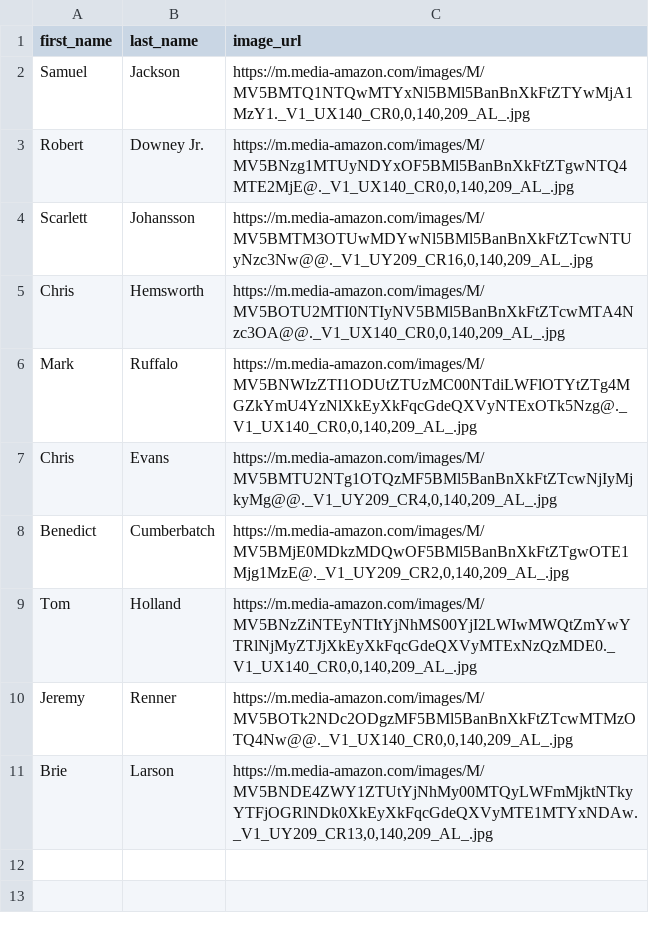
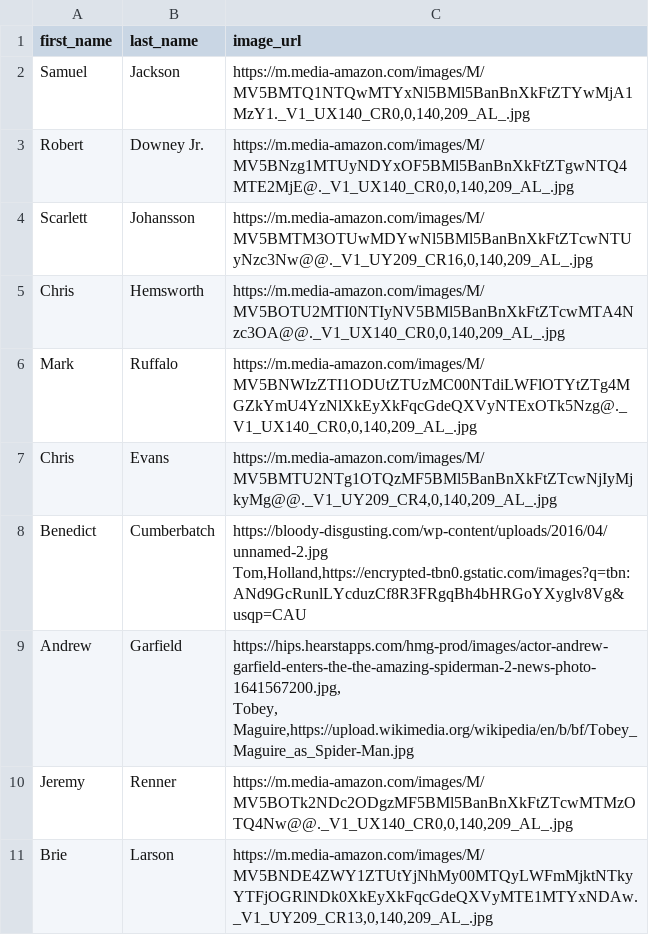
Before and after one commit to paulkogan/george_LLM, a CSV file: server/seeders/actors_seed_30.csv, drawn as a sheet.

```diff
--- a/server/seeders/actors_seed_30.csv
+++ b/server/seeders/actors_seed_30.csv
@@ -7,4 +7,6 @@ Mark,Ruffalo,"https://m.media-amazon.com/images/M/MV5BNWIzZTI1ODUtZTUzMC00NTdiLW
 Chris,Evans,"https://m.media-amazon.com/images/M/MV5BMTU2NTg1OTQzMF5BMl5BanBnXkFtZTcwNjIyMjkyMg@@._V1_UY209_CR4,0,140,209_AL_.jpg"
-Benedict,Cumberbatch,"https://m.media-amazon.com/images/M/MV5BMjE0MDkzMDQwOF5BMl5BanBnXkFtZTgwOTE1Mjg1MzE@._V1_UY209_CR2,0,140,209_AL_.jpg"
-Tom,Holland,"https://m.media-amazon.com/images/M/MV5BNzZiNTEyNTItYjNhMS00YjI2LWIwMWQtZmYwYTRlNjMyZTJjXkEyXkFqcGdeQXVyMTExNzQzMDE0._V1_UX140_CR0,0,140,209_AL_.jpg"
+Benedict,Cumberbatch,"https://bloody-disgusting.com/wp-content/uploads/2016/04/unnamed-2.jpg
+Tom,Holland,"https://encrypted-tbn0.gstatic.com/images?q=tbn:ANd9GcRunlLYcduzCf8R3FRgqBh4bHRGoYXyglv8Vg&usqp=CAU
+Andrew, Garfield,"https://hips.hearstapps.com/hmg-prod/images/actor-andrew-garfield-enters-the-the-amazing-spiderman-2-news-photo-1641567200.jpg,
+Tobey, Maguire,"https://upload.wikimedia.org/wikipedia/en/b/bf/Tobey_Maguire_as_Spider-Man.jpg,
 Jeremy,Renner,"https://m.media-amazon.com/images/M/MV5BOTk2NDc2ODgzMF5BMl5BanBnXkFtZTcwMTMzOTQ4Nw@@._V1_UX140_CR0,0,140,209_AL_.jpg"
```
Also changed, not shown: server/seeders/movies_seed_30.csv, server/seeders/roles_seed_30.csv, 13 other files.
